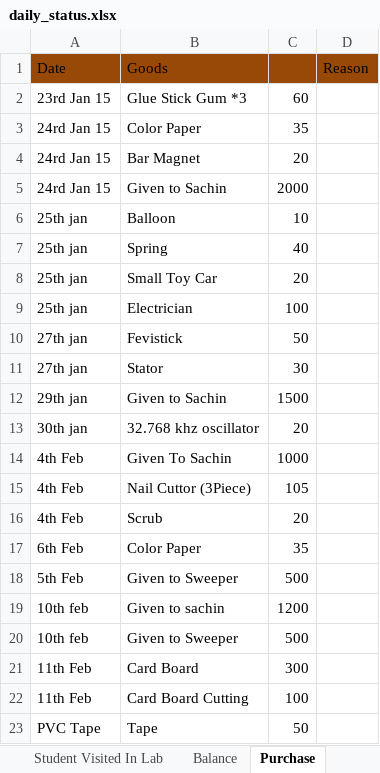
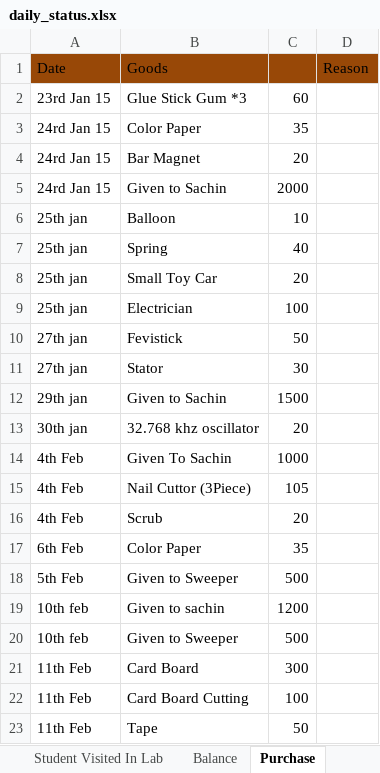
Before and after one commit to infocelab/embedded-projects, an Excel workbook: documents/daily_status.xlsx, sheet Purchase, drawn as a sheet; values as stored, in another font and other column widths than the file's, no borders; the diff names each change by its address in the sheet, - before the commit and + after, or states it on an @@ line.

```diff
--- a/documents/daily_status.xlsx (sheet Purchase)
+++ b/documents/daily_status.xlsx (sheet Purchase)
-A23: PVC Tape
+A23: 11th Feb
```
Also changed, not shown: sheet Daily Project Status, sheet Balance.
